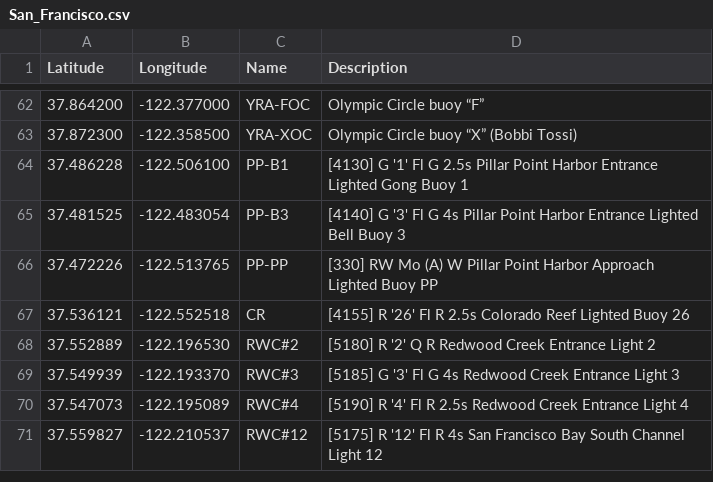
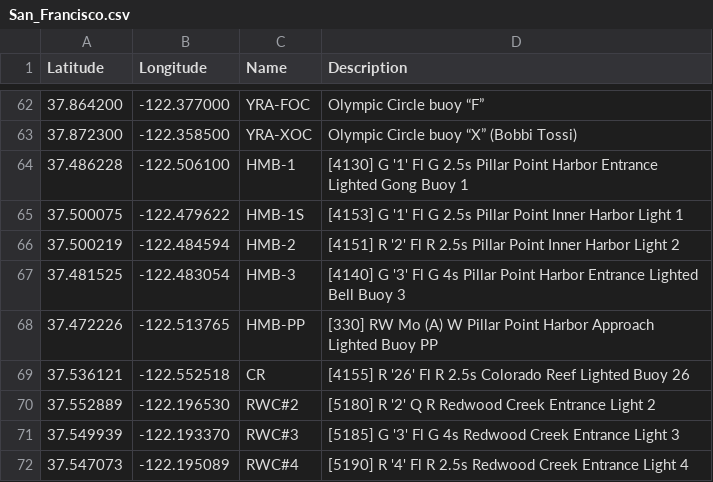
Before and after one commit to nkiesel/YRA-Marks, a CSV file: San_Francisco.csv, drawn as a sheet; only a part is shown, gaps mark what is left out; the shorter side is filled out with more unchanged rows.

```diff
--- a/San_Francisco.csv
+++ b/San_Francisco.csv
@@ -63,5 +63,7 @@ Latitude,Longitude,Name,Description
 37.872300,-122.358500,"YRA-XOC","Olympic Circle buoy “X”  (Bobbi Tossi)"
-37.486228,-122.506100,"PP-B1","[4130] G '1' Fl G 2.5s Pillar Point Harbor Entrance Lighted Gong Buoy 1"
-37.481525,-122.483054,"PP-B3","[4140] G '3' Fl G 4s Pillar Point Harbor Entrance Lighted Bell Buoy 3"
-37.472226,-122.513765,"PP-PP","[330] RW Mo (A) W Pillar Point Harbor Approach Lighted Buoy PP"
+37.486228,-122.506100,"HMB-1","[4130] G '1' Fl G 2.5s Pillar Point Harbor Entrance Lighted Gong Buoy 1"
+37.500075,-122.479622,"HMB-1S","[4153] G '1' Fl G 2.5s Pillar Point Inner Harbor Light 1"
+37.500219,-122.484594,"HMB-2","[4151] R '2' Fl R 2.5s Pillar Point Inner Harbor Light 2"
+37.481525,-122.483054,"HMB-3","[4140] G '3' Fl G 4s Pillar Point Harbor Entrance Lighted Bell Buoy 3"
+37.472226,-122.513765,"HMB-PP","[330] RW Mo (A) W Pillar Point Harbor Approach Lighted Buoy PP"
 37.536121,-122.552518,"CR","[4155] R '26' Fl R 2.5s Colorado Reef Lighted Buoy 26"
```
Also changed, not shown: 9 other files.
